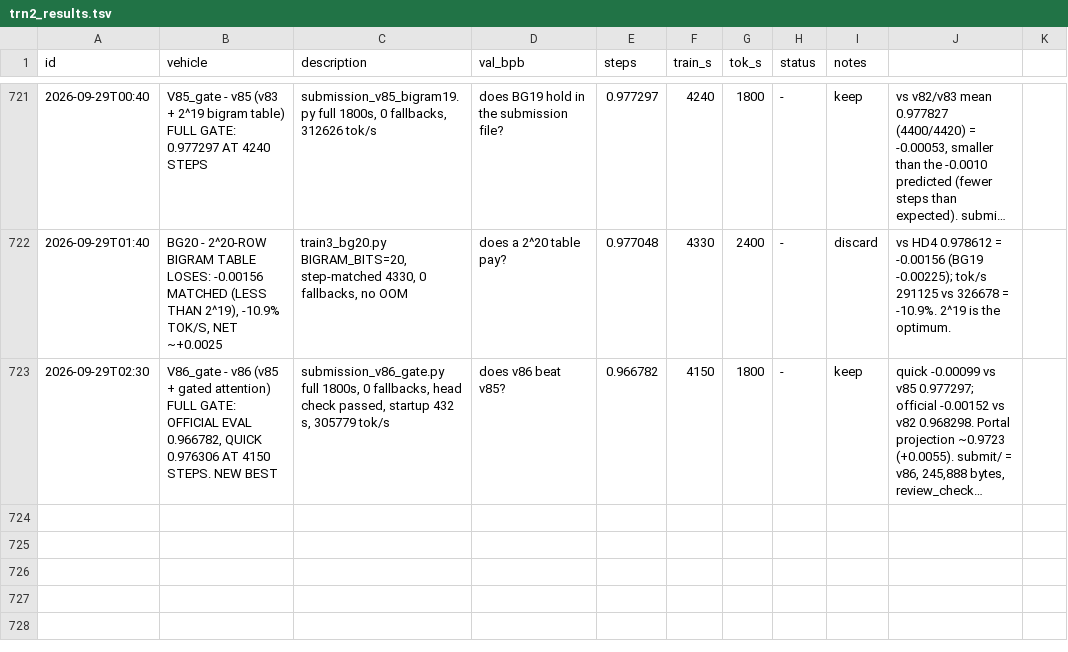
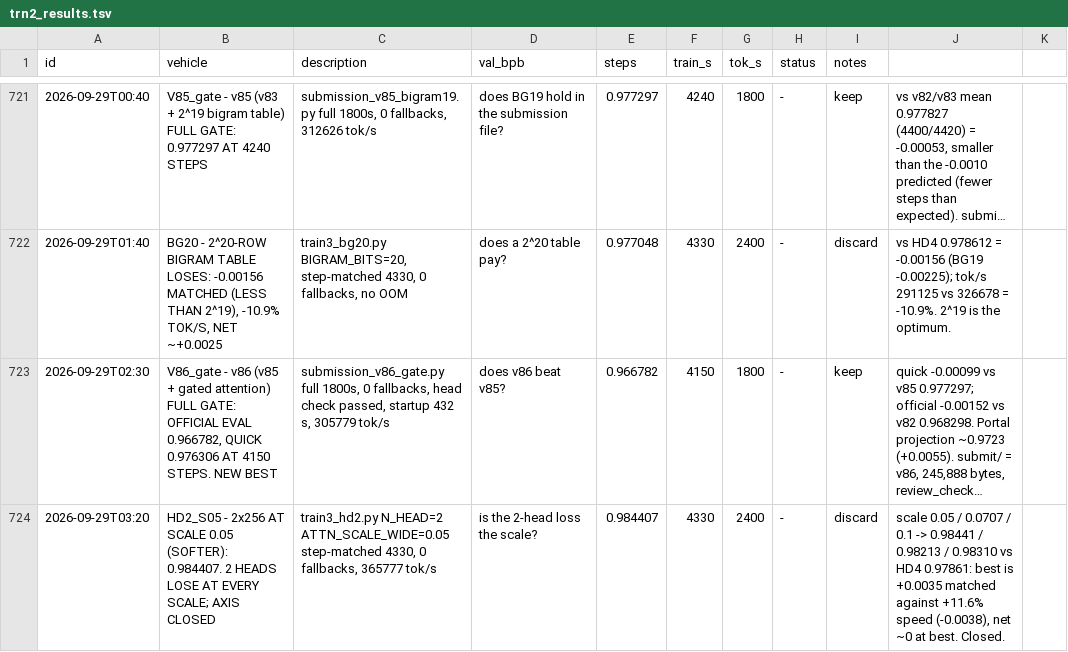
Before and after one commit to flappybird1084/trainium-frontier, a TSV file: trn2_results.tsv, drawn as a sheet; only a part is shown, gaps mark what is left out; long unchanged cells end in …; the diff names each change by its address in the sheet, - before the commit and + after, or states it on an @@ line.

```diff
--- a/trn2_results.tsv
+++ b/trn2_results.tsv
+row 724: 2026-09-29T03:20 | HD2_S05 - 2x256 AT SCALE 0.05 (SOFTER): 0.984407. 2 HEADS LOSE AT EVERY SCALE; AXIS CLOSED | train3_hd2.py N_HEAD=2 ATTN_SCALE_WIDE=0.05 step-matched 4330, 0 fallbacks, 365777 tok/s | is the 2-head loss the scale? | 0.984407 | 4330 | 2400 | - | discard | scale 0.05 / 0.0707 / 0.1 -> 0.98441 / 0.98213 / 0.98310 vs HD4 0.97861: best is +0.0035 matched against +11.6% speed (-0.0038), net ~0 at best. Closed.
```
